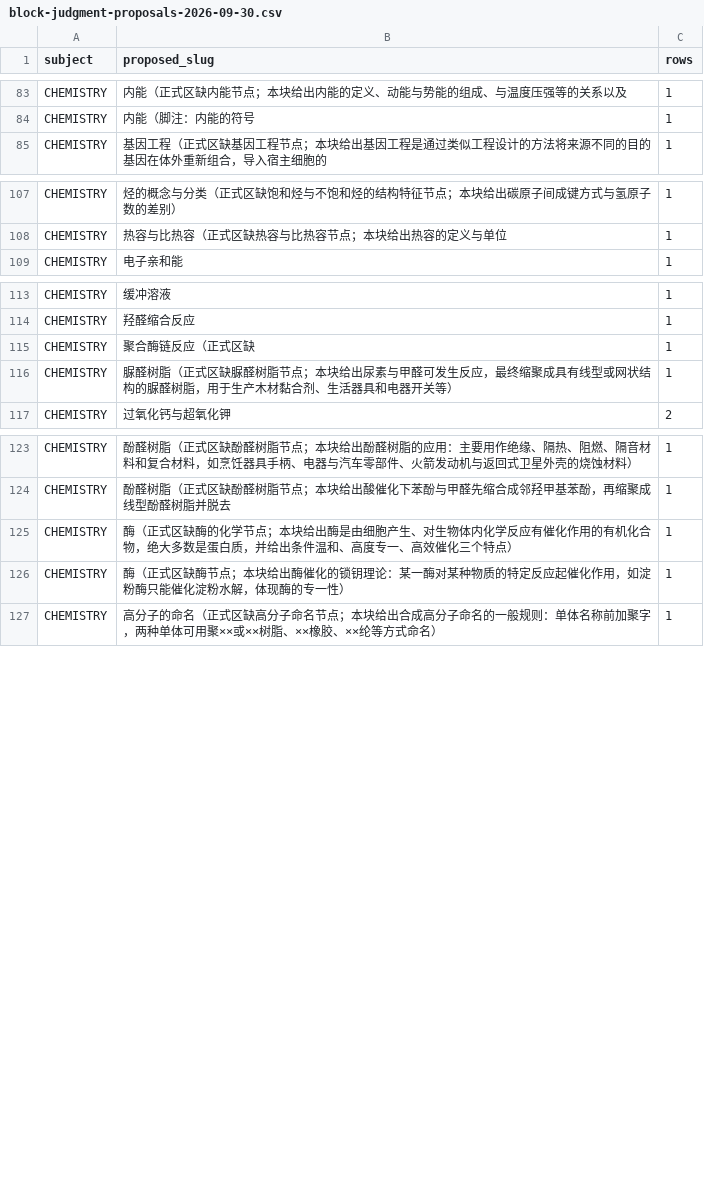
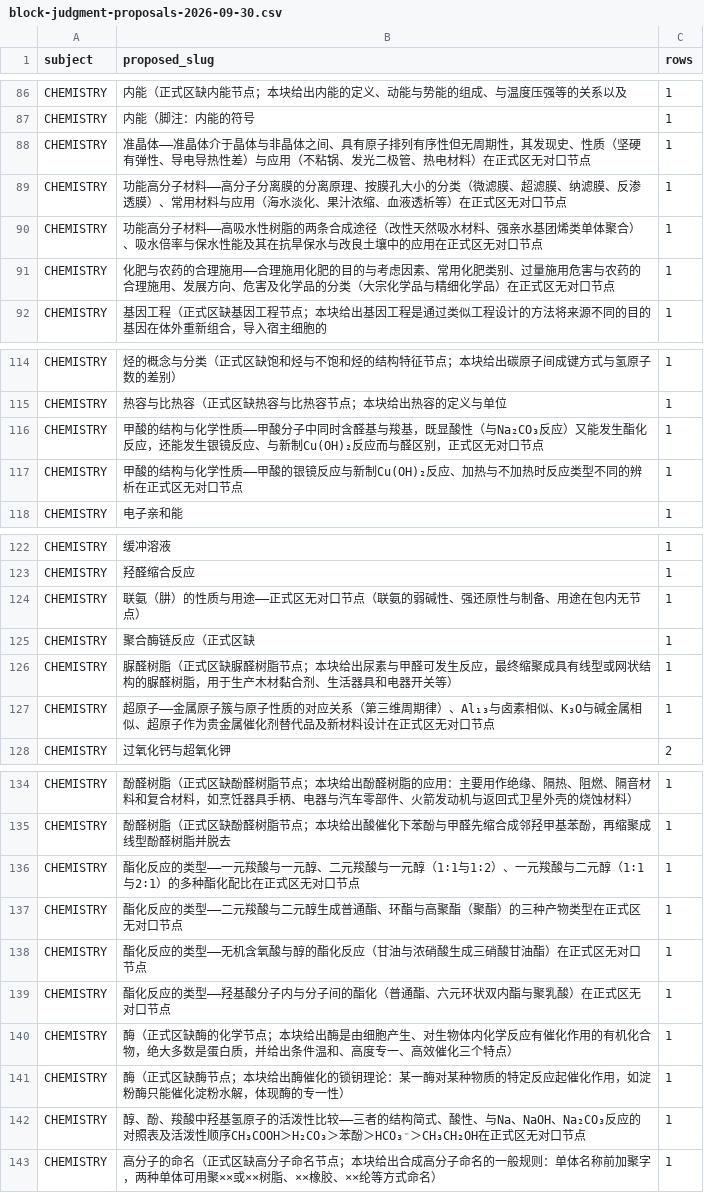
Before and after one commit to tianshantingyun/smart-mistake-book, a CSV file: knowledge-production/block-judgment-proposals-2026-09-30.csv, drawn as a sheet; only a part is shown, gaps mark what is left out; the diff covers the shown part only.

Commit message:
feat(kb): 写入窗口②——53 知识清单四本 4,911 条材料入包（version 6，别名 +2,358）
- 26/26 片判定全过独立门禁（7,557 块 → 材料 4,932 / SKIP 2,625）
- 新增重判替换工具（118 条旧材料原地更新；此前 materialize 因 slug 撞车整批硬拒）
- 合并后判定表 24,182 行；materialize 新增 4,911 条（卷 11/12 新开）
- 23 门+契约+roundtrip 全绿 → promote（内容戳 f8eba9c7e79173b2）
- 建点提案 218 行（去重后见 block-judgment-proposals-2026-09-30.csv）

```diff
--- a/knowledge-production/block-judgment-proposals-2026-09-30.csv
+++ b/knowledge-production/block-judgment-proposals-2026-09-30.csv
@@ -84,2 +87,6 @@ CHEMISTRY,内能（正式区缺内能节点；本块给出内能的定义、动
 CHEMISTRY,内能（脚注：内能的符号,1
+CHEMISTRY,准晶体——准晶体介于晶体与非晶体之间、具有原子排列有序性但无周期性，其发现史、性质（坚硬有弹性、导电导热性差）与应用（不粘锅、发光二极管、热电材料）在正式区无对口节点,1
+CHEMISTRY,功能高分子材料——高分子分离膜的分离原理、按膜孔大小的分类（微滤膜、超滤膜、纳滤膜、反渗透膜）、常用材料与应用（海水淡化、果汁浓缩、血液透析等）在正式区无对口节点,1
+CHEMISTRY,功能高分子材料——高吸水性树脂的两条合成途径（改性天然吸水材料、强亲水基团烯类单体聚合）、吸水倍率与保水性能及其在抗旱保水与改良土壤中的应用在正式区无对口节点,1
+CHEMISTRY,化肥与农药的合理施用——合理施用化肥的目的与考虑因素、常用化肥类别、过量施用危害与农药的合理施用、发展方向、危害及化学品的分类（大宗化学品与精细化学品）在正式区无对口节点,1
 CHEMISTRY,基因工程（正式区缺基因工程节点；本块给出基因工程是通过类似工程设计的方法将来源不同的目的基因在体外重新组合，导入宿主细胞的,1
@@ -108,2 +115,4 @@ CHEMISTRY,烃的概念与分类（正式区缺饱和烃与不饱和烃的结构
 CHEMISTRY,热容与比热容（正式区缺热容与比热容节点；本块给出热容的定义与单位,1
+CHEMISTRY,甲酸的结构与化学性质——甲酸分子中同时含醛基与羧基，既显酸性（与Na₂CO₃反应）又能发生酯化反应，还能发生银镜反应、与新制Cu(OH)₂反应而与醛区别，正式区无对口节点,1
+CHEMISTRY,甲酸的结构与化学性质——甲酸的银镜反应与新制Cu(OH)₂反应、加热与不加热时反应类型不同的辨析在正式区无对口节点,1
 CHEMISTRY,电子亲和能,1
@@ -114,4 +123,6 @@ CHEMISTRY,缓冲溶液,1
 CHEMISTRY,羟醛缩合反应,1
+CHEMISTRY,联氨（肼）的性质与用途——正式区无对口节点（联氨的弱碱性、强还原性与制备、用途在包内无节点）,1
 CHEMISTRY,聚合酶链反应（正式区缺,1
 CHEMISTRY,脲醛树脂（正式区缺脲醛树脂节点；本块给出尿素与甲醛可发生反应，最终缩聚成具有线型或网状结构的脲醛树脂，用于生产木材黏合剂、生活器具和电器开关等）,1
+CHEMISTRY,超原子——金属原子簇与原子性质的对应关系（第三维周期律）、Al₁₃与卤素相似、K₃O与碱金属相似、超原子作为贵金属催化剂替代品及新材料设计在正式区无对口节点,1
 CHEMISTRY,过氧化钙与超氧化钾,2
@@ -124,4 +135,9 @@ CHEMISTRY,酚醛树脂（正式区缺酚醛树脂节点；本块给出酚醛树
 CHEMISTRY,酚醛树脂（正式区缺酚醛树脂节点；本块给出酸催化下苯酚与甲醛先缩合成邻羟甲基苯酚，再缩聚成线型酚醛树脂并脱去,1
+CHEMISTRY,酯化反应的类型——一元羧酸与一元醇、二元羧酸与一元醇（1∶1与1∶2）、一元羧酸与二元醇（1∶1与2∶1）的多种酯化配比在正式区无对口节点,1
+CHEMISTRY,酯化反应的类型——二元羧酸与二元醇生成普通酯、环酯与高聚酯（聚酯）的三种产物类型在正式区无对口节点,1
+CHEMISTRY,酯化反应的类型——无机含氧酸与醇的酯化反应（甘油与浓硝酸生成三硝酸甘油酯）在正式区无对口节点,1
+CHEMISTRY,酯化反应的类型——羟基酸分子内与分子间的酯化（普通酯、六元环状双内酯与聚乳酸）在正式区无对口节点,1
 CHEMISTRY,酶（正式区缺酶的化学节点；本块给出酶是由细胞产生、对生物体内化学反应有催化作用的有机化合物，绝大多数是蛋白质，并给出条件温和、高度专一、高效催化三个特点）,1
 CHEMISTRY,酶（正式区缺酶节点；本块给出酶催化的锁钥理论：某一酶对某种物质的特定反应起催化作用，如淀粉酶只能催化淀粉水解，体现酶的专一性）,1
+CHEMISTRY,醇、酚、羧酸中羟基氢原子的活泼性比较——三者的结构简式、酸性、与Na、NaOH、Na₂CO₃反应的对照表及活泼性顺序CH₃COOH＞H₂CO₃＞苯酚＞HCO₃⁻＞CH₃CH₂OH在正式区无对口节点,1
 CHEMISTRY,高分子的命名（正式区缺高分子命名节点；本块给出合成高分子命名的一般规则：单体名称前加聚字，两种单体可用聚××或××树脂、××橡胶、××纶等方式命名）,1
```
Also changed, not shown: 4 added rows elsewhere in this file, 20 other files.
